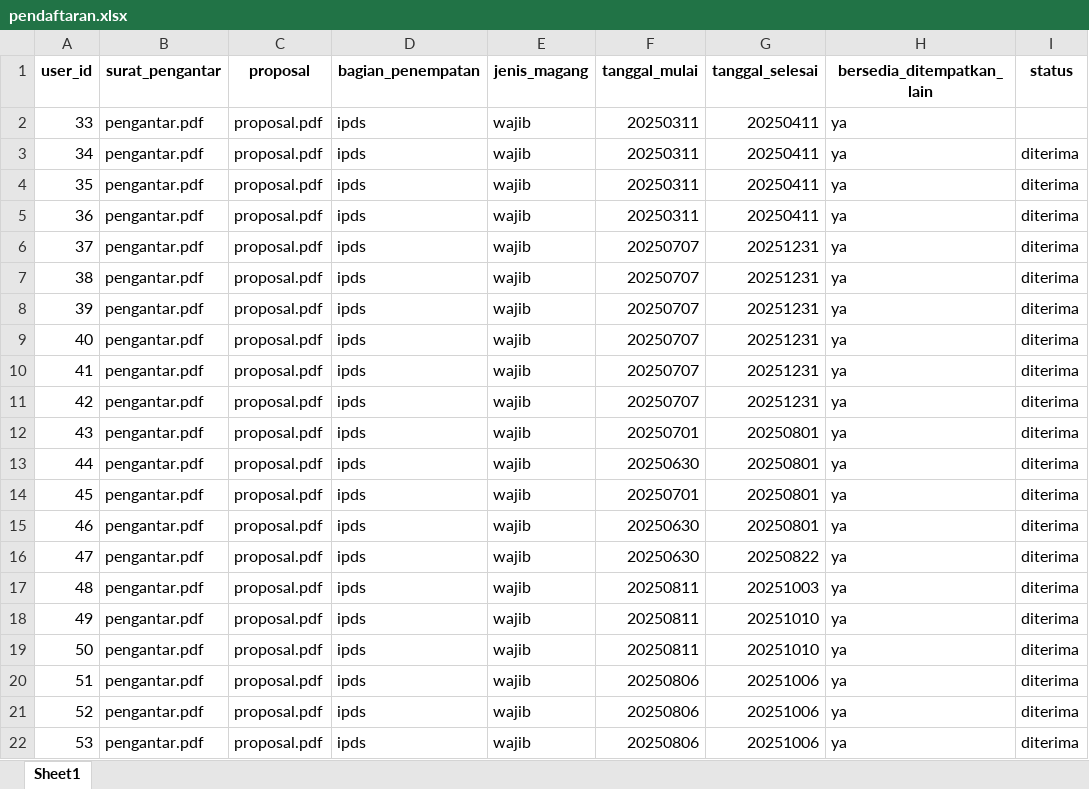
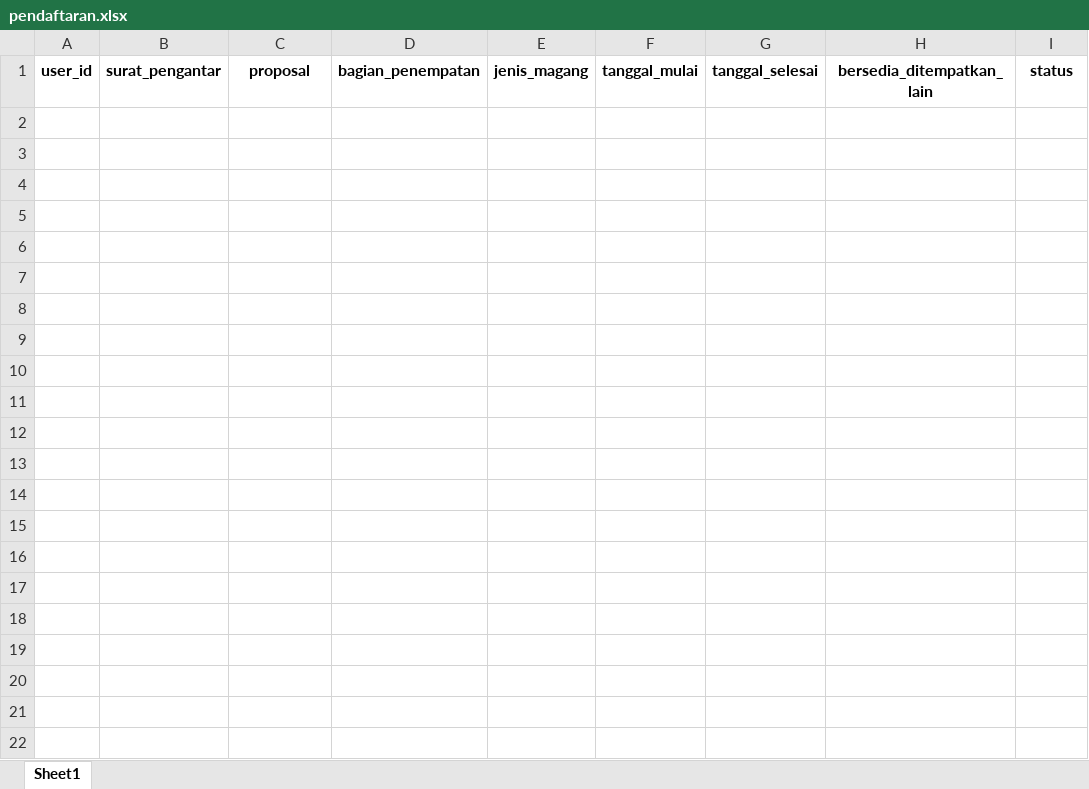
Before and after one commit to Fitridwianisa/E-PKL-BPS, an Excel workbook: database/seeders/data/pendaftaran.xlsx, sheet Sheet1, drawn as a sheet; values as stored, in another font and other column widths than the file's, no borders; the diff names each change by its address in the sheet, - before the commit and + after, or states it on an @@ line.

```diff
--- a/database/seeders/data/pendaftaran.xlsx (sheet Sheet1)
+++ b/database/seeders/data/pendaftaran.xlsx (sheet Sheet1)
-row 2: 33 | pengantar.pdf | proposal.pdf | ipds | wajib | 20250311 | 20250411 | ya
-row 3: 34 | pengantar.pdf | proposal.pdf | ipds | wajib | 20250311 | 20250411 | ya | diterima
-row 4: 35 | pengantar.pdf | proposal.pdf | ipds | wajib | 20250311 | 20250411 | ya | diterima
-row 5: 36 | pengantar.pdf | proposal.pdf | ipds | wajib | 20250311 | 20250411 | ya | diterima
-row 6: 37 | pengantar.pdf | proposal.pdf | ipds | wajib | 20250707 | 20251231 | ya | diterima
-row 7: 38 | pengantar.pdf | proposal.pdf | ipds | wajib | 20250707 | 20251231 | ya | diterima
-row 8: 39 | pengantar.pdf | proposal.pdf | ipds | wajib | 20250707 | 20251231 | ya | diterima
-row 9: 40 | pengantar.pdf | proposal.pdf | ipds | wajib | 20250707 | 20251231 | ya | diterima
-row 10: 41 | pengantar.pdf | proposal.pdf | ipds | wajib | 20250707 | 20251231 | ya | diterima
-row 11: 42 | pengantar.pdf | proposal.pdf | ipds | wajib | 20250707 | 20251231 | ya | diterima
-row 12: 43 | pengantar.pdf | proposal.pdf | ipds | wajib | 20250701 | 20250801 | ya | diterima
-row 13: 44 | pengantar.pdf | proposal.pdf | ipds | wajib | 20250630 | 20250801 | ya | diterima
-row 14: 45 | pengantar.pdf | proposal.pdf | ipds | wajib | 20250701 | 20250801 | ya | diterima
-row 15: 46 | pengantar.pdf | proposal.pdf | ipds | wajib | 20250630 | 20250801 | ya | diterima
-row 16: 47 | pengantar.pdf | proposal.pdf | ipds | wajib | 20250630 | 20250822 | ya | diterima
-row 17: 48 | pengantar.pdf | proposal.pdf | ipds | wajib | 20250811 | 20251003 | ya | diterima
-row 18: 49 | pengantar.pdf | proposal.pdf | ipds | wajib | 20250811 | 20251010 | ya | diterima
-row 19: 50 | pengantar.pdf | proposal.pdf | ipds | wajib | 20250811 | 20251010 | ya | diterima
-row 20: 51 | pengantar.pdf | proposal.pdf | ipds | wajib | 20250806 | 20251006 | ya | diterima
-row 21: 52 | pengantar.pdf | proposal.pdf | ipds | wajib | 20250806 | 20251006 | ya | diterima
-row 22: 53 | pengantar.pdf | proposal.pdf | ipds | wajib | 20250806 | 20251006 | ya | diterima
```
Also changed, not shown: database/seeders/data/biodata.xlsx, 11 other files.
